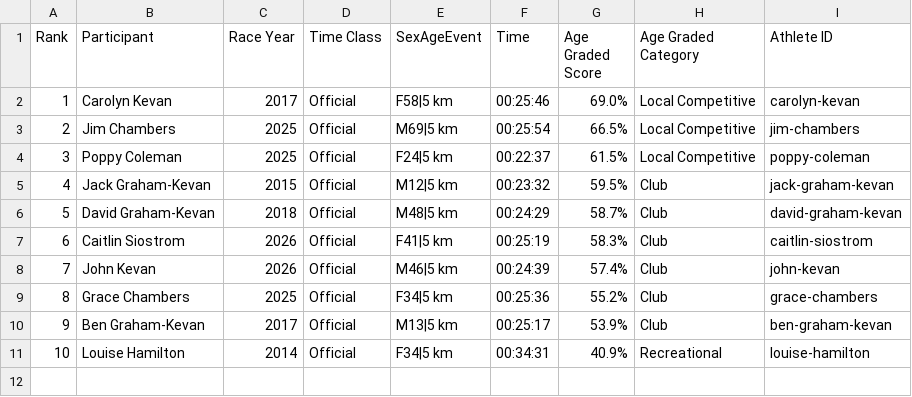
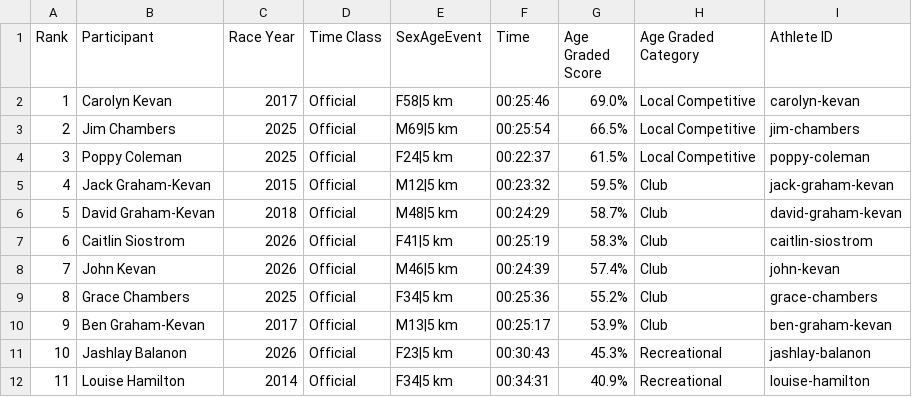
Before and after one commit to johnkevan88888/family-running, a CSV file: data/everyone/5km-alltime-official-everyone.csv, drawn as a sheet; addresses are those after the commit; the diff names each change by its address in the sheet, - before the commit and + after, or states it on an @@ line.

```diff
--- a/data/everyone/5km-alltime-official-everyone.csv
+++ b/data/everyone/5km-alltime-official-everyone.csv
+row 11: 10 | Jashlay Balanon | 2026 | Official | F23|5 km | 00:30:43 | 45.3% | Recreational | jashlay-balanon
@@ column A (Rank) renumbered from row 12 down @@
```
Also changed, not shown: data/athlete_results.csv, data/everyone/5km-alltime-all-everyone.csv, 11 other files.
